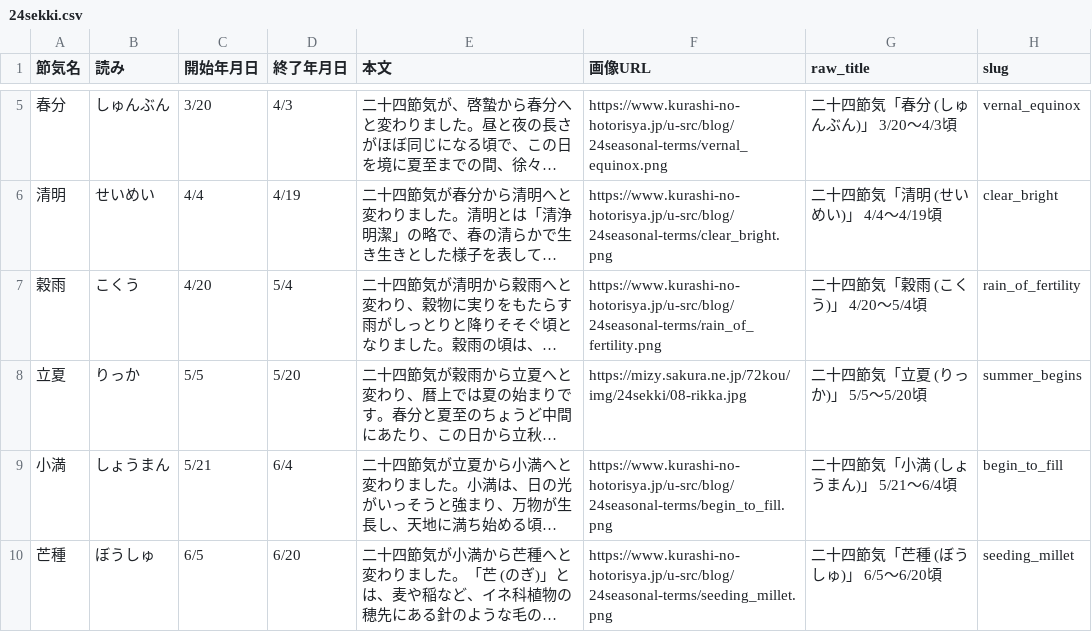
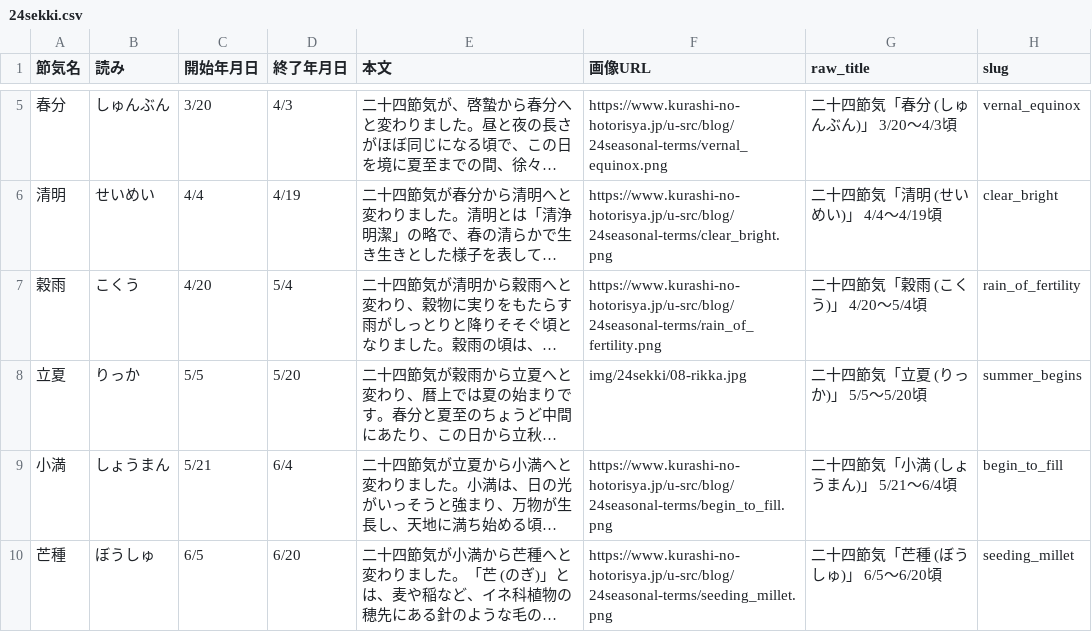
Before and after one commit to skunk0915/24sekki, a CSV file: 24sekki.csv, drawn as a sheet; only a part is shown, gaps mark what is left out; long unchanged cells end in …; the diff names each change by its address in the sheet, - before the commit and + after, or states it on an @@ line.

```diff
--- a/24sekki.csv
+++ b/24sekki.csv
-F8 (画像URL): https://mizy.sakura.ne.jp/72kou/img/24sekki/08-rikka.jpg
+F8 (画像URL): img/24sekki/08-rikka.jpg
```
Also changed, not shown: 72kou.csv, 11 other files.
